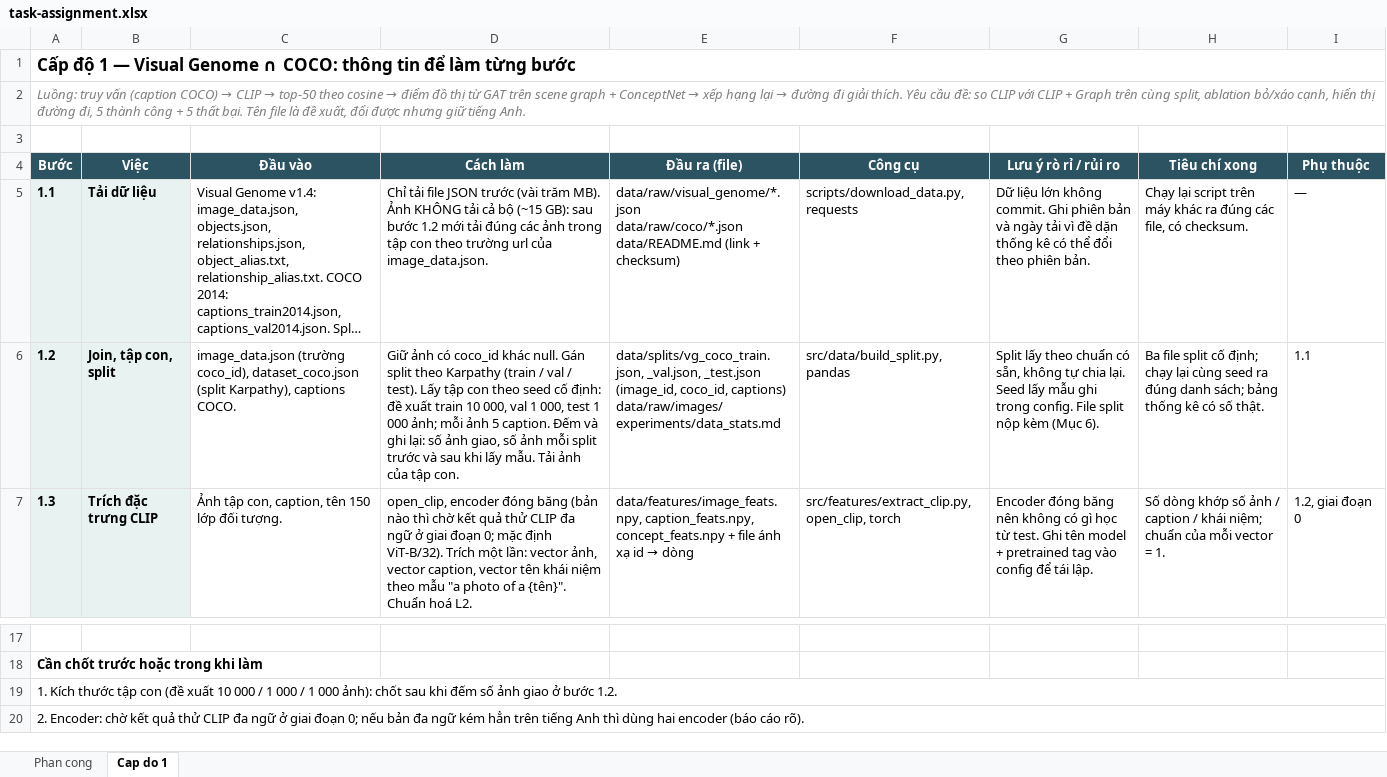
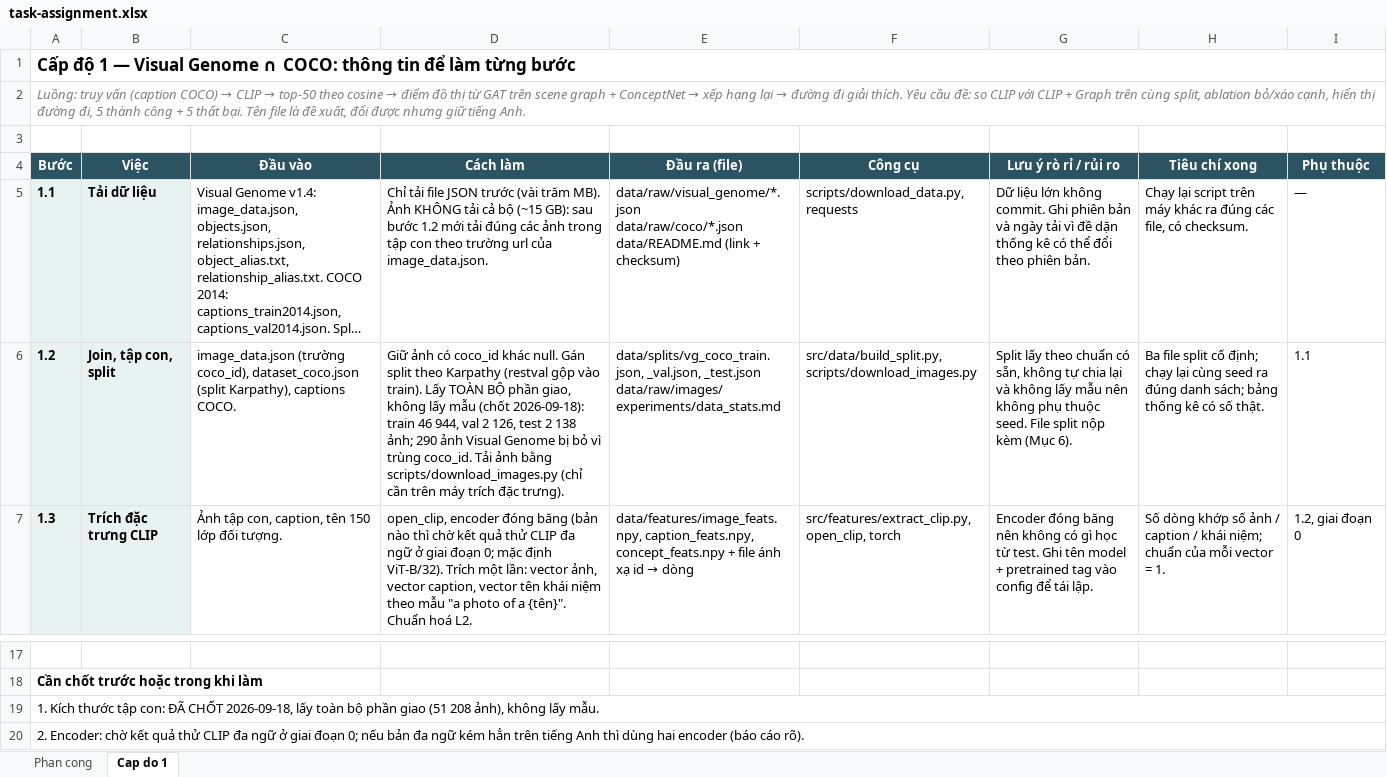
Before and after one commit to HatDuaa/multimodal-graph-retrieval-xai, an Excel workbook: task-assignment.xlsx, sheet Cap do 1, drawn as a sheet; only a part is shown, gaps mark what is left out; long unchanged cells end in …; values as stored, in another font and other column widths than the file's, no borders; ↵ is a line break in a cell; the diff names each change by its address in the sheet, - before the commit and + after, or states it on an @@ line.

Commit message:
feat: add CLIP feature extraction script for vg_coco, update task sheet

```diff
--- a/task-assignment.xlsx (sheet Cap do 1)
+++ b/task-assignment.xlsx (sheet Cap do 1)
-D6 (Cách làm): …theo Karpathy (train / val / test). Lấy tập con theo seed cố định: đề xuất train 10 000, val 1 000, test 1 000 ảnh; mỗi ảnh 5 caption. Đếm và ghi lại: số ảnh giao, số ảnh mỗi split trước và sau khi lấy mẫu. Tải ảnh của tập con.
+D6 (Cách làm): …theo Karpathy (restval gộp vào train). Lấy TOÀN BỘ phần giao, không lấy mẫu (chốt 2026-09-18): train 46 944, val 2 126, test 2 138 ảnh; 290 ảnh Visual Genome bị bỏ vì trùng coco_id. Tải ảnh bằng scripts/download_images.py (chỉ cần trên máy trích đặc trưng).
-E6 (Đầu ra (file)): …_val.json, _test.json (image_id, coco_id, captions) ↵ data/raw/images/ ↵ experiments/data_stats.md
+E6 (Đầu ra (file)): …_val.json, _test.json ↵ data/raw/images/ ↵ experiments/data_stats.md
-F6 (Công cụ): src/data/build_split.py, pandas
+F6 (Công cụ): src/data/build_split.py, scripts/download_images.py
-G6 (Lưu ý rò rỉ / rủi ro): …tự chia lại. Seed lấy mẫu ghi trong config. File split…
+G6 (Lưu ý rò rỉ / rủi ro): …tự chia lại và không lấy mẫu nên không phụ thuộc seed. File split…
-A19 (Bước): …thước tập con (đề xuất 10 000 / 1 000 / 1 000 ảnh): chốt sau khi đếm số ảnh giao ở bước 1.2.
+A19 (Bước): …thước tập con: ĐÃ CHỐT 2026-09-18, lấy toàn bộ phần giao (51 208 ảnh), không lấy mẫu.
```
Also changed, not shown: sheet Phan cong, 1 other file.
